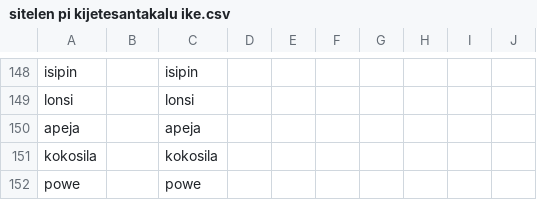
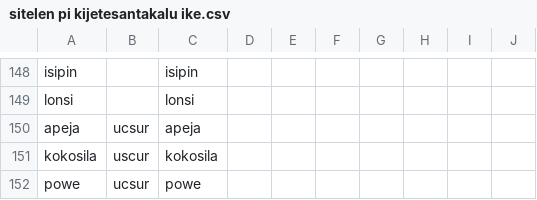
Before and after one commit to RetSamys/toki-pona-glyphs, a CSV file: sona/glyphs/sitelen pi kijetesantakalu ike.csv, drawn as a sheet; only a part is shown, gaps mark what is left out.

Commit message:
Update sitelen pi kijetesantakalu ike.csv

```diff
--- a/sona/glyphs/sitelen pi kijetesantakalu ike.csv
+++ b/sona/glyphs/sitelen pi kijetesantakalu ike.csv
@@ -149,4 +149,4 @@ isipin,,isipin
 lonsi,,lonsi
-apeja,,apeja
-kokosila,,kokosila
-powe,,powe
+apeja,ucsur,apeja
+kokosila,uscur,kokosila
+powe,ucsur,powe
```
